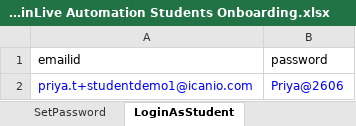
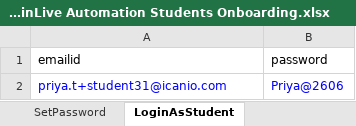
Before and after one commit to priyaicanio/Automation-script-of-PluginLive, an Excel workbook: Excel/PluginLive Automation Students Onboarding.xlsx, sheet LoginAsStudent, drawn as a sheet; values as stored, in another font and other column widths than the file's, no borders; the diff names each change by its address in the sheet, - before the commit and + after, or states it on an @@ line.

Commit message:
Student Onboarding 3rd commit

```diff
--- a/Excel/PluginLive Automation Students Onboarding.xlsx (sheet LoginAsStudent)
+++ b/Excel/PluginLive Automation Students Onboarding.xlsx (sheet LoginAsStudent)
-A2 (emailid): priya.t+studentdemo1@icanio.com
+A2 (emailid): priya.t+student31@icanio.com
```
Also changed, not shown: sheet RegistrationForm, other sheet tabs, 14 other files.
